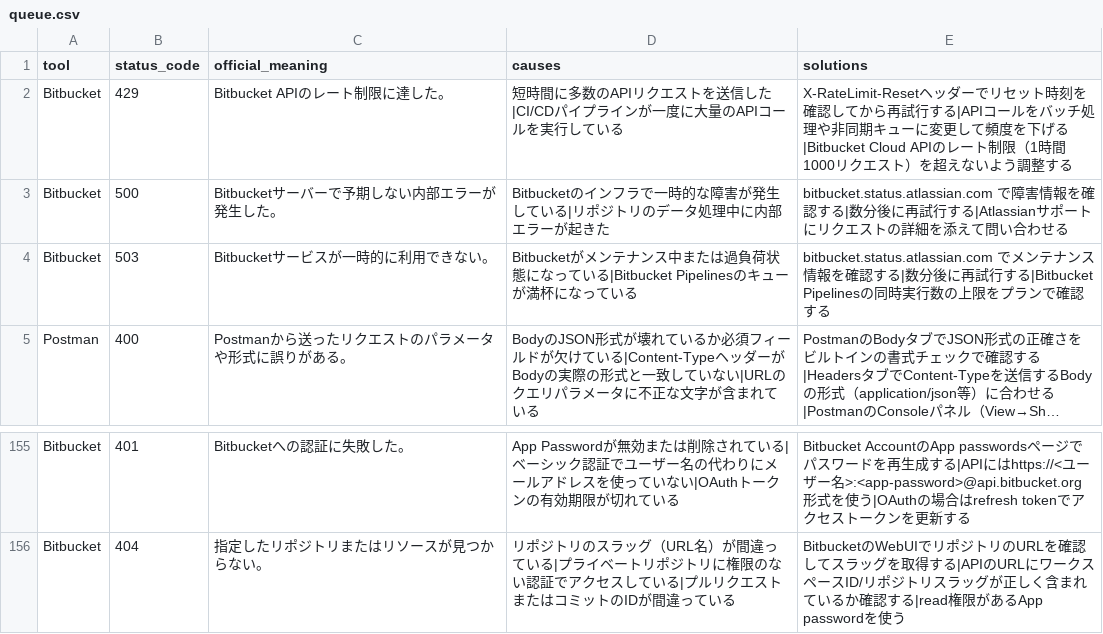
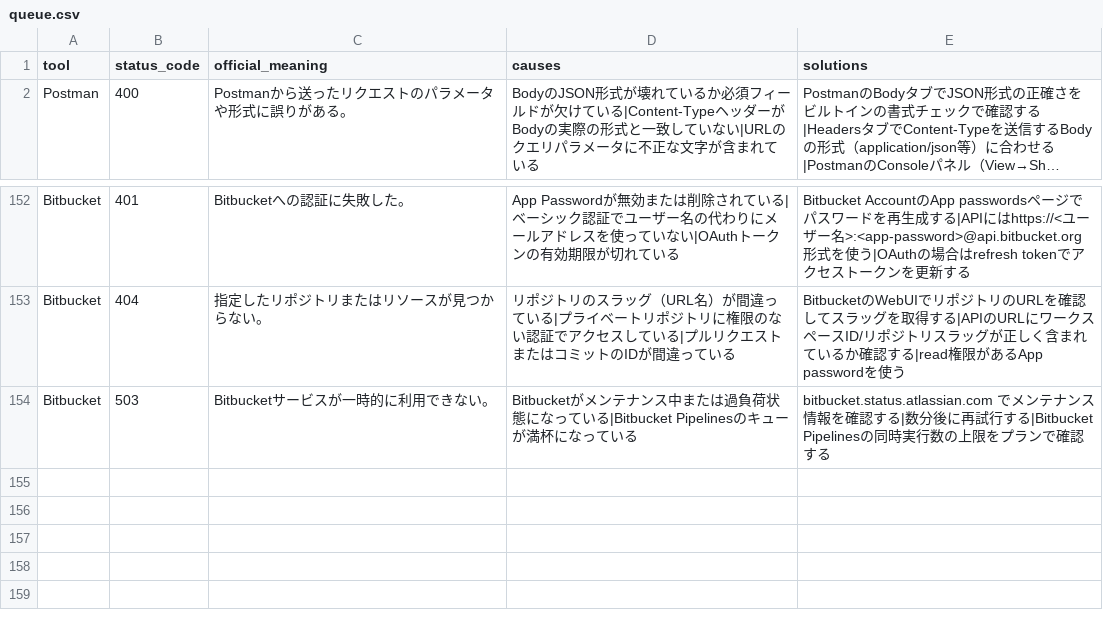
Before and after one commit to ko-508/errorlog, a CSV file: scripts/queue.csv, drawn as a sheet; only a part is shown, gaps mark what is left out; long unchanged cells end in …; removed rows and columns are numbered as before the commit, all else as after; the diff names each change by its address in the sheet, - before the commit and + after, or states it on an @@ line.

```diff
--- a/scripts/queue.csv
+++ b/scripts/queue.csv
-row 2: Bitbucket | 429 | Bitbucket APIのレート制限に達した。 | 短時間に多数のAPIリクエストを送信した|CI/CDパイプラインが一度に大量のAPIコールを実行している | X-RateLimit-Resetヘッダーでリセット時刻を確認してから再試行する|APIコールをバッチ処理や非同期キューに変更して頻度を下げる|Bitbucket Cloud APIのレート制限（1時間1000リクエスト）を超えないよう調整する
-row 3: Bitbucket | 500 | Bitbucketサーバーで予期しない内部エラーが発生した。 | Bitbucketのインフラで一時的な障害が発生している|リポジトリのデータ処理中に内部エラーが起きた | bitbucket.status.atlassian.com で障害情報を確認する|数分後に再試行する|Atlassianサポートにリクエストの詳細を添えて問い合わせる
@@ row 4 moved to row 154: Bitbucket @@
```
Also changed, not shown: 20 other files.
